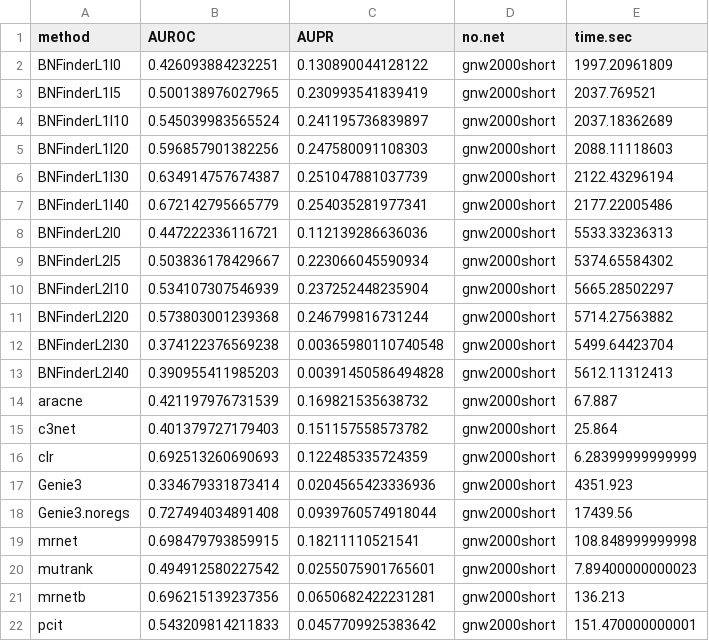
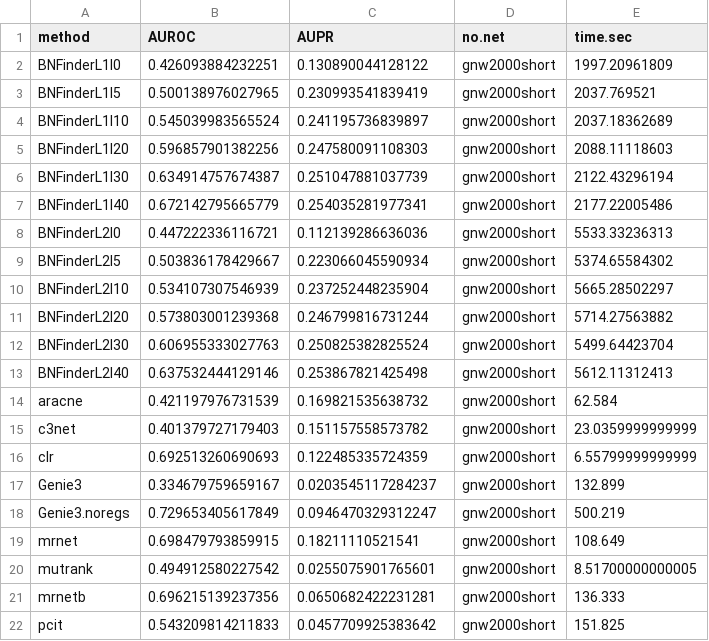
Before and after one commit to sysbio-vo/article-bnf-suppl, a TSV file: eval/gnw2000short_eval_sym_mnet.tsv, drawn as a sheet.

```diff
--- a/eval/gnw2000short_eval_sym_mnet.tsv
+++ b/eval/gnw2000short_eval_sym_mnet.tsv
@@ -11,12 +11,12 @@ BNFinderL2I10	0.534107307546939	0.237252448235904	gnw2000short	5665.28502297
 BNFinderL2I20	0.573803001239368	0.246799816731244	gnw2000short	5714.27563882
-BNFinderL2I30	0.374122376569238	0.00365980110740548	gnw2000short	5499.64423704
-BNFinderL2I40	0.390955411985203	0.00391450586494828	gnw2000short	5612.11312413
-aracne	0.421197976731539	0.169821535638732	gnw2000short	67.887
-c3net	0.401379727179403	0.151157558573782	gnw2000short	25.864
-clr	0.692513260690693	0.122485335724359	gnw2000short	6.28399999999999
-Genie3	0.334679331873414	0.0204565423336936	gnw2000short	4351.923
-Genie3.noregs	0.727494034891408	0.0939760574918044	gnw2000short	17439.56
-mrnet	0.698479793859915	0.18211110521541	gnw2000short	108.848999999998
-mutrank	0.494912580227542	0.0255075901765601	gnw2000short	7.89400000000023
-mrnetb	0.696215139237356	0.0650682422231281	gnw2000short	136.213
-pcit	0.543209814211833	0.0457709925383642	gnw2000short	151.470000000001
+BNFinderL2I30	0.606955333027763	0.250825382825524	gnw2000short	5499.64423704
+BNFinderL2I40	0.637532444129146	0.253867821425498	gnw2000short	5612.11312413
+aracne	0.421197976731539	0.169821535638732	gnw2000short	62.584
+c3net	0.401379727179403	0.151157558573782	gnw2000short	23.0359999999999
+clr	0.692513260690693	0.122485335724359	gnw2000short	6.55799999999999
+Genie3	0.334679759659167	0.0203545117284237	gnw2000short	132.899
+Genie3.noregs	0.729653405617849	0.0946470329312247	gnw2000short	500.219
+mrnet	0.698479793859915	0.18211110521541	gnw2000short	108.649
+mutrank	0.494912580227542	0.0255075901765601	gnw2000short	8.51700000000005
+mrnetb	0.696215139237356	0.0650682422231281	gnw2000short	136.333
+pcit	0.543209814211833	0.0457709925383642	gnw2000short	151.825
```
Also changed, not shown: eval/gnw2000short_eval_sym_netb.tsv.
